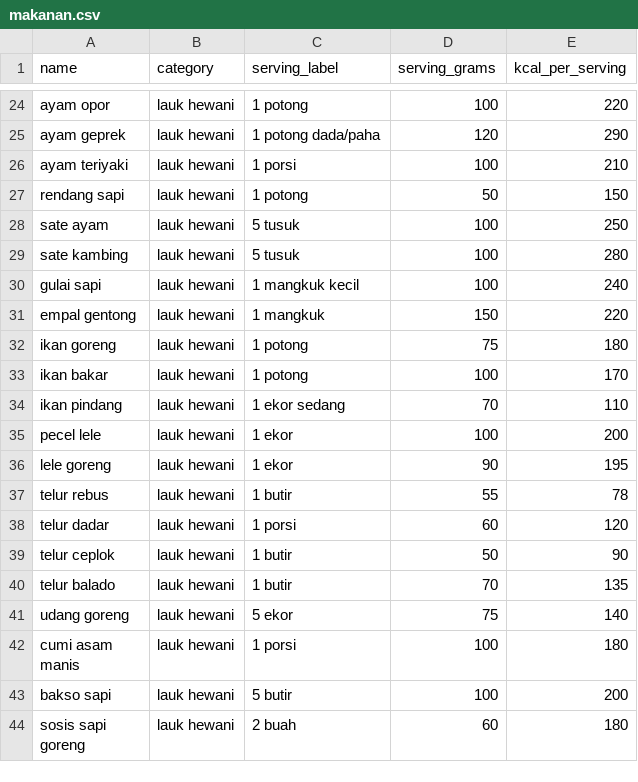
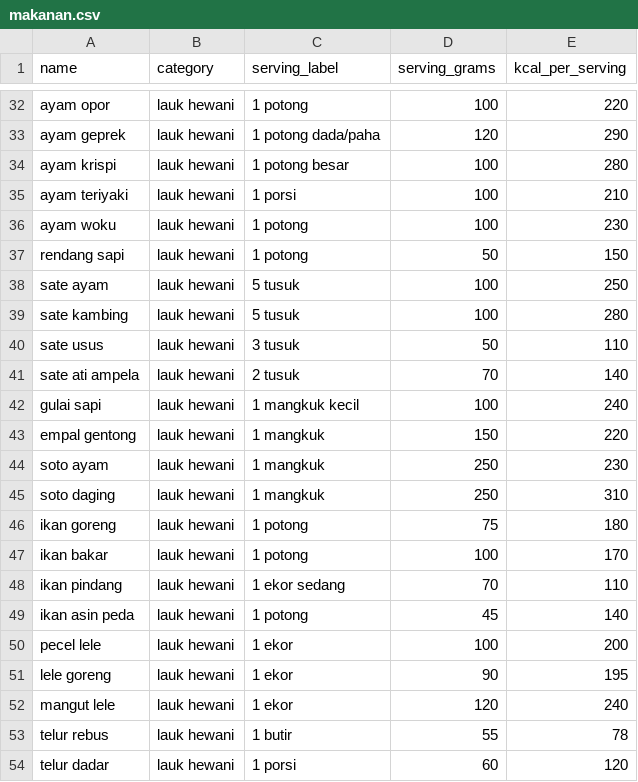
Before and after one commit to ameegalluvia/program-hitung-kalori-berkom, a CSV file: makanan.csv, drawn as a sheet; only a part is shown, gaps mark what is left out; the shorter side is filled out with more unchanged rows; the diff covers the shown part only; the diff names each change by its address in the sheet, - before the commit and + after, or states it on an @@ line.

```diff
--- a/makanan.csv
+++ b/makanan.csv
+row 34: ayam krispi | lauk hewani | 1 potong besar | 100 | 280
+row 36: ayam woku | lauk hewani | 1 potong | 100 | 230
+row 40: sate usus | lauk hewani | 3 tusuk | 50 | 110
+row 41: sate ati ampela | lauk hewani | 2 tusuk | 70 | 140
+row 44: soto ayam | lauk hewani | 1 mangkuk | 250 | 230
+row 45: soto daging | lauk hewani | 1 mangkuk | 250 | 310
+row 49: ikan asin peda | lauk hewani | 1 potong | 45 | 140
+row 52: mangut lele | lauk hewani | 1 ekor | 120 | 240
```
Also changed, not shown: 30 added rows and 1 moved row elsewhere in this file, 1 other file.
